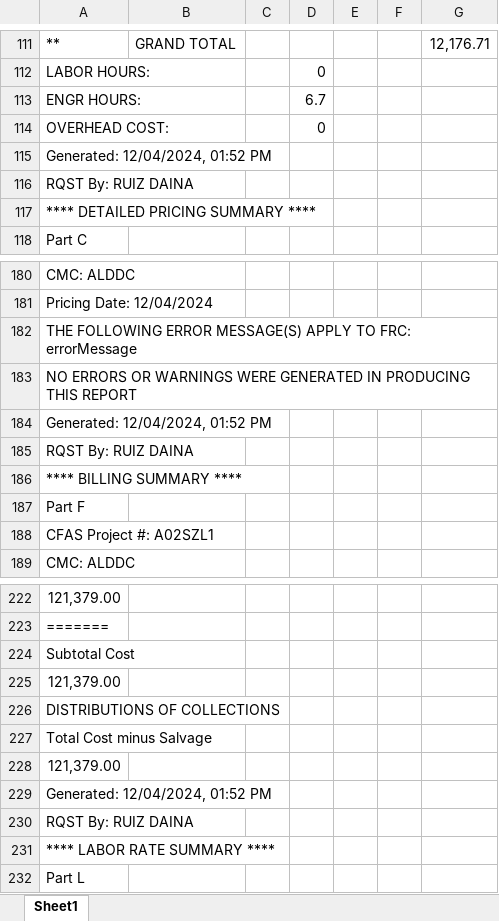
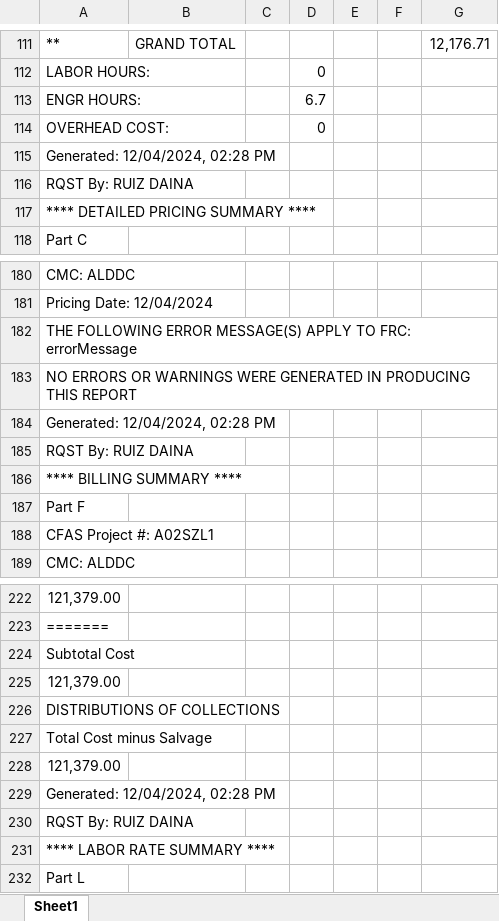
Before and after one commit to onir2024/SHR, an Excel workbook: A02SZL1_Orca Pricing Report.xlsx, sheet Sheet1, drawn as a sheet; only a part is shown, gaps mark what is left out; values as stored, in another font and other column widths than the file's, no borders; the diff covers the shown part only; the diff names each change by its address in the sheet, - before the commit and + after, or states it on an @@ line.

```diff
--- a/A02SZL1_Orca Pricing Report.xlsx (sheet Sheet1)
+++ b/A02SZL1_Orca Pricing Report.xlsx (sheet Sheet1)
-A115: Generated: 12/04/2024, 01:52 PM
+A115: Generated: 12/04/2024, 02:28 PM
-A184: Generated: 12/04/2024, 01:52 PM
+A184: Generated: 12/04/2024, 02:28 PM
-A229: Generated: 12/04/2024, 01:52 PM
+A229: Generated: 12/04/2024, 02:28 PM
```
Also changed, not shown: 33 edited cells elsewhere in this sheet, A02SZL1_Fin Buff Calc.xlsx.
